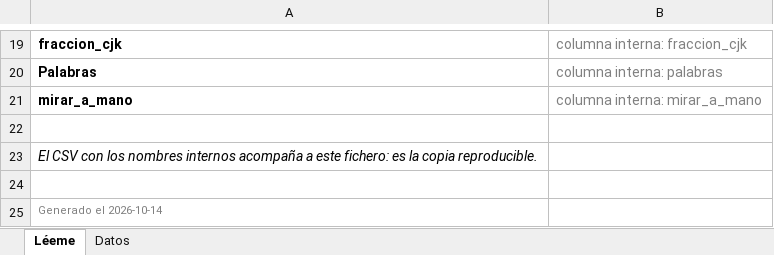
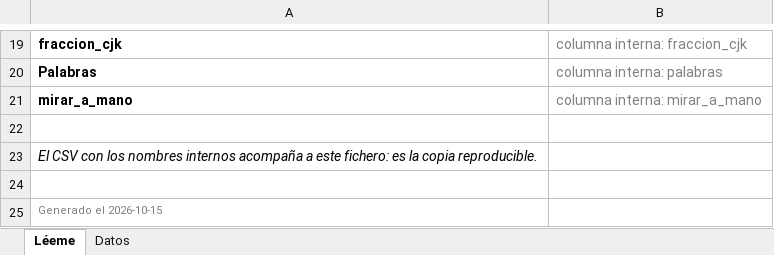
Before and after one commit to DANNY-LAB93/clo-author, an Excel workbook: verificables revisión sistemática/S10_idioma_verificado_sobre_texto_completo.xlsx, sheet Léeme, drawn as a sheet; only a part is shown, gaps mark what is left out; values as stored, in another font and other column widths than the file's, no borders; the diff names each change by its address in the sheet, - before the commit and + after, or states it on an @@ line.

```diff
--- a/verificables revisión sistemática/S10_idioma_verificado_sobre_texto_completo.xlsx (sheet Léeme)
+++ b/verificables revisión sistemática/S10_idioma_verificado_sobre_texto_completo.xlsx (sheet Léeme)
-A25: Generado el 2026-10-14
+A25: Generado el 2026-10-15
```
Also changed, not shown: verificables revisión sistemática/S14_extraccion_adjudicada.xlsx, verificables revisión sistemática/S15_procedencia_de_cada_casilla.xlsx, 48 other files.
